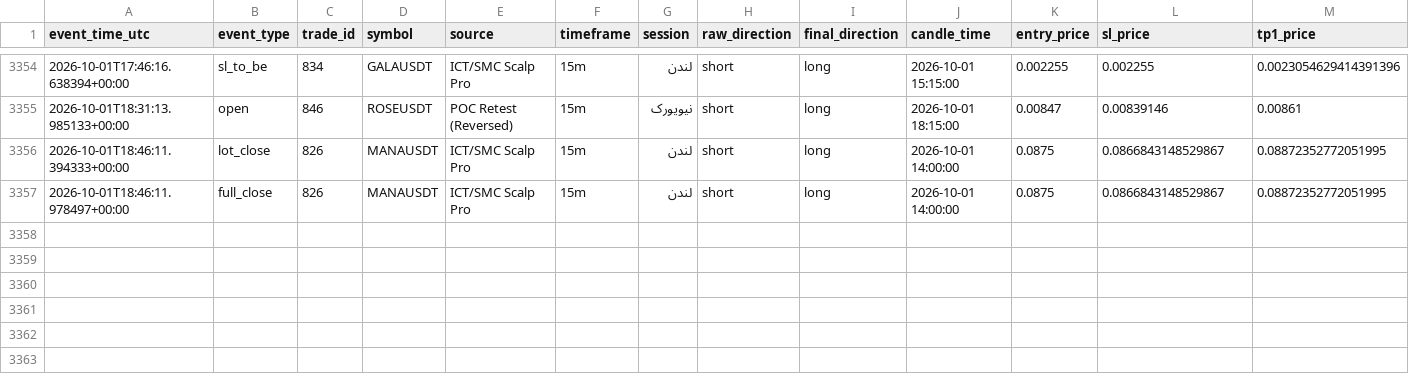
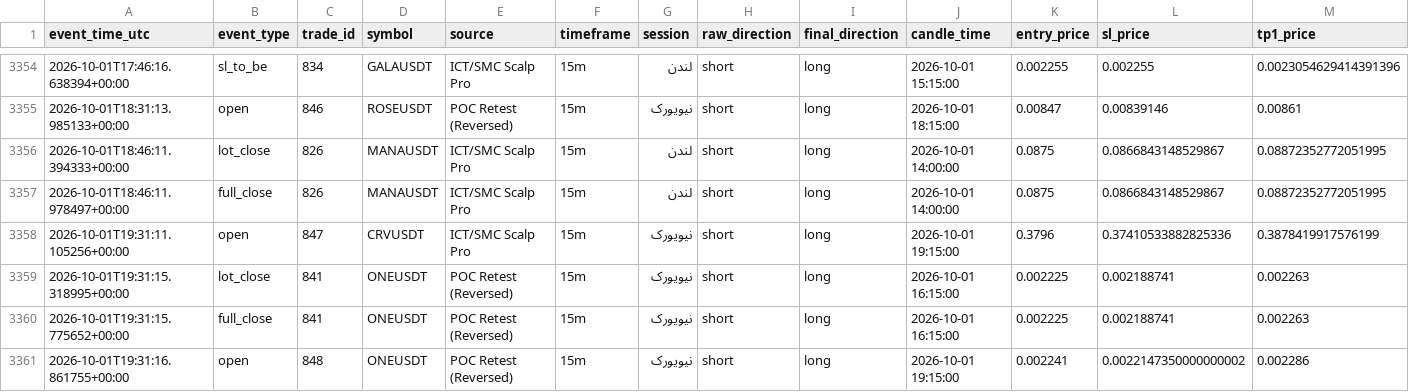
Before and after one commit to amirtorofi-sketch/Crypto-Signal-Bot, a CSV file: trades_log.csv, drawn as a sheet; only a part is shown, gaps mark what is left out; rows hold the shown columns only; the diff names each change by its address in the sheet, - before the commit and + after, or states it on an @@ line.

Commit message:
update signal state [skip ci]

```diff
--- a/trades_log.csv
+++ b/trades_log.csv
+row 3358: 2026-10-01T19:31:11.105256+00:00 | open | 847 | CRVUSDT | ICT/SMC Scalp Pro | 15m | نیویورک | short | long | 2026-10-01 19:15:00 | 0.3796 | 0.37410533882825336 | 0.3878419917576199
+row 3359: 2026-10-01T19:31:15.318995+00:00 | lot_close | 841 | ONEUSDT | POC Retest (Reversed) | 15m | نیویورک | short | long | 2026-10-01 16:15:00 | 0.002225 | 0.002188741 | 0.002263
+row 3360: 2026-10-01T19:31:15.775652+00:00 | full_close | 841 | ONEUSDT | POC Retest (Reversed) | 15m | نیویورک | short | long | 2026-10-01 16:15:00 | 0.002225 | 0.002188741 | 0.002263
+row 3361: 2026-10-01T19:31:16.861755+00:00 | open | 848 | ONEUSDT | POC Retest (Reversed) | 15m | نیویورک | short | long | 2026-10-01 19:15:00 | 0.002241 | 0.0022147350000000002 | 0.002286
```
Also changed, not shown: 5 other files.
